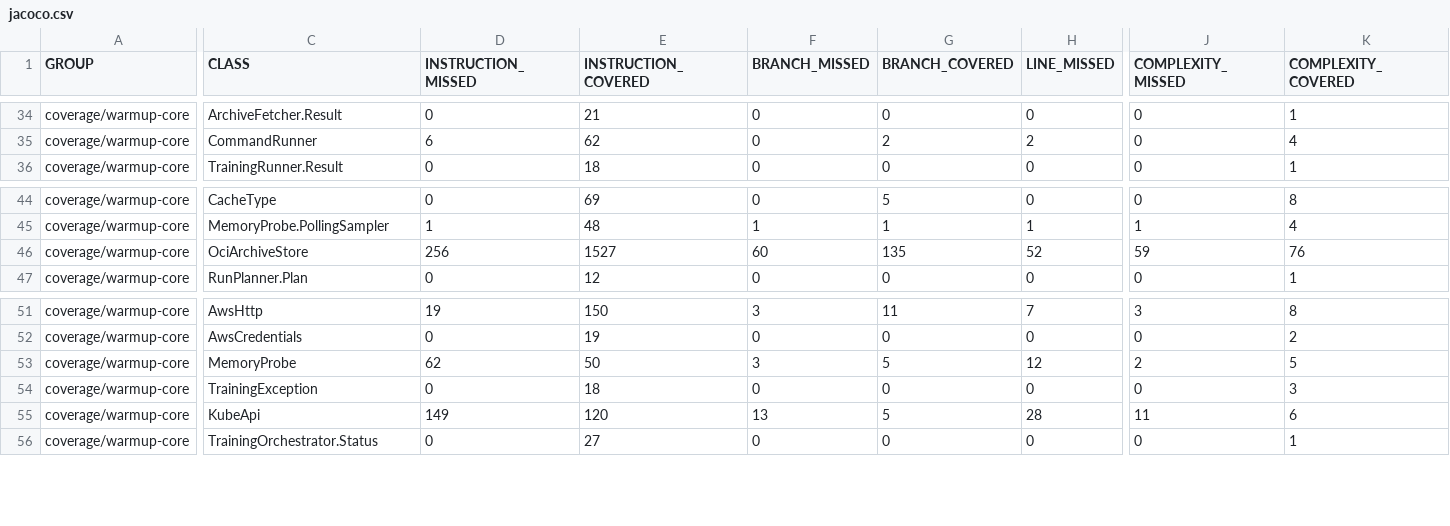
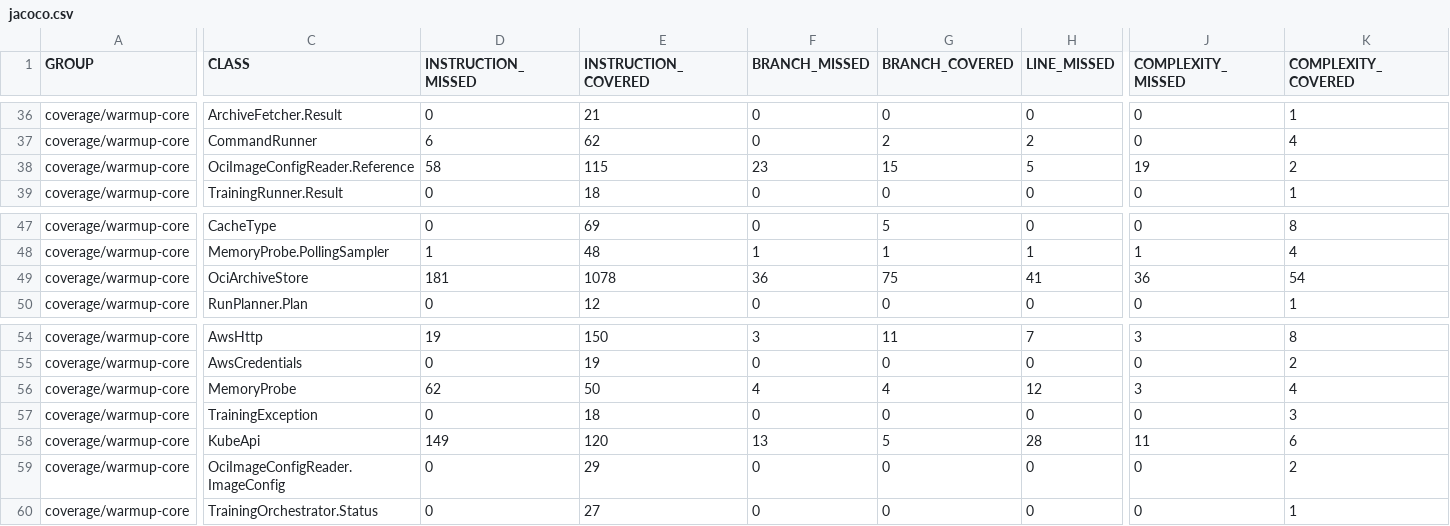
Before and after one commit to baokhang83/mnemo-warmup, a CSV file: jacoco.csv, drawn as a sheet; only a part is shown, gaps mark what is left out; addresses are those after the commit; rows hold the shown columns only; the diff covers the shown part only; the diff names each change by its address in the sheet, - before the commit and + after, or states it on an @@ line.

Commit message:
Deploying to gh-pages from @ baokhang83/mnemo-warmup@e68b20474810128f251cf6648ca6552d0b90dce4 🚀

```diff
--- a/jacoco.csv
+++ b/jacoco.csv
+row 38: coverage/warmup-core | OciImageConfigReader.Reference | 58 | 115 | 23 | 15 | 5 | 19 | 2
-D49 (INSTRUCTION_MISSED): 256
+D49 (INSTRUCTION_MISSED): 181
-E49 (INSTRUCTION_COVERED): 1527
+E49 (INSTRUCTION_COVERED): 1078
-F49 (BRANCH_MISSED): 60
+F49 (BRANCH_MISSED): 36
-G49 (BRANCH_COVERED): 135
+G49 (BRANCH_COVERED): 75
-H49 (LINE_MISSED): 52
+H49 (LINE_MISSED): 41
-J49 (COMPLEXITY_MISSED): 59
+J49 (COMPLEXITY_MISSED): 36
-K49 (COMPLEXITY_COVERED): 76
+K49 (COMPLEXITY_COVERED): 54
-F56 (BRANCH_MISSED): 3
+F56 (BRANCH_MISSED): 4
-G56 (BRANCH_COVERED): 5
+G56 (BRANCH_COVERED): 4
-J56 (COMPLEXITY_MISSED): 2
+J56 (COMPLEXITY_MISSED): 3
-K56 (COMPLEXITY_COVERED): 5
+K56 (COMPLEXITY_COVERED): 4
+row 59: coverage/warmup-core | OciImageConfigReader.ImageConfig | 0 | 29 | 0 | 0 | 0 | 0 | 2
```
Also changed, not shown: 2 added rows and 32 edited cells elsewhere in this file, 40 other files.
